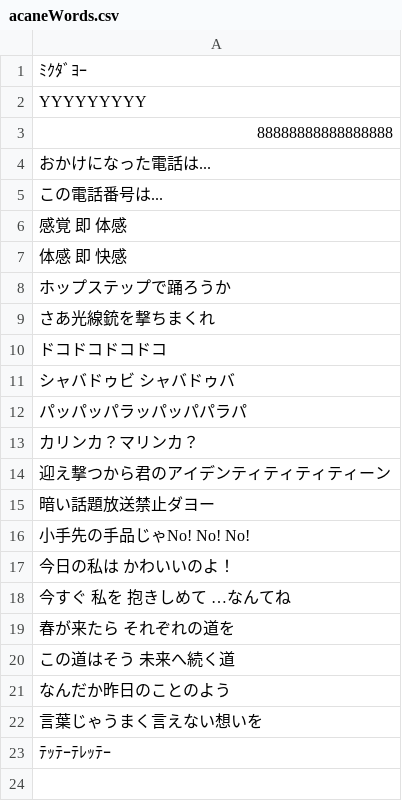
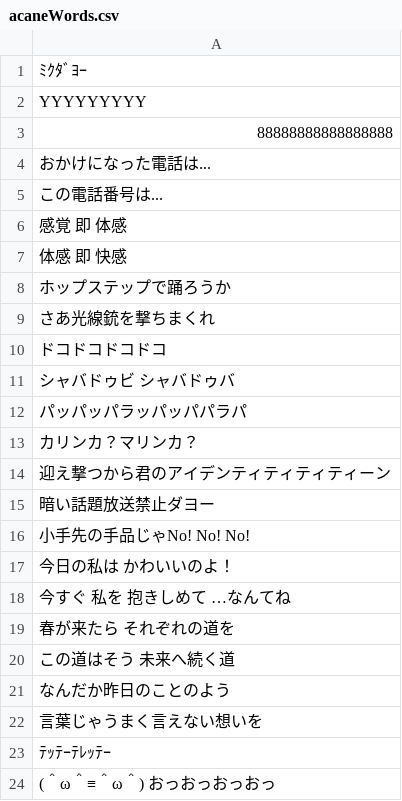
Before and after one commit to MellowZtmy/miku-lyric-quiz, a CSV file: datas/acaneWords.csv, drawn as a sheet; the diff names each change by its address in the sheet, - before the commit and + after, or states it on an @@ line.

Commit message:
(＾ω＾≡＾ω＾) おっおっおっおっ

```diff
--- a/datas/acaneWords.csv
+++ b/datas/acaneWords.csv
+row 24: (＾ω＾≡＾ω＾) おっおっおっおっ
```
